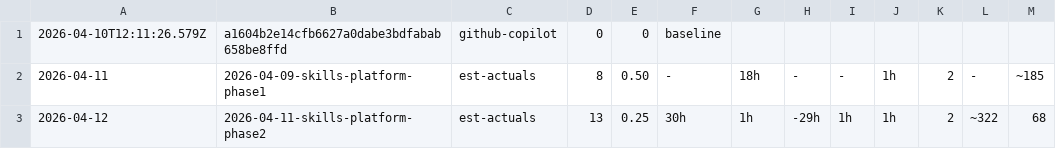
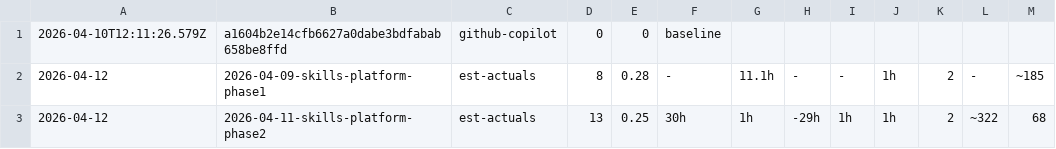
Before and after one commit to heymishy/skills-repo, a TSV file: workspace/results.tsv, drawn as a sheet.

```diff
--- a/workspace/results.tsv
+++ b/workspace/results.tsv
@@ -1,3 +1,3 @@
 2026-04-10T12:11:26.579Z	a1604b2e14cfb6627a0dabe3bdfabab658be8ffd	github-copilot	0	0	baseline	
-2026-04-11	2026-04-09-skills-platform-phase1	est-actuals	8	0.50	-	18h	-	-	1h	2	-	~185
+2026-04-12	2026-04-09-skills-platform-phase1	est-actuals	8	0.28	-	11.1h	-	-	1h	2	-	~185
 2026-04-12	2026-04-11-skills-platform-phase2	est-actuals	13	0.25	30h	1h	-29h	1h	1h	2	~322	68
```
Also changed, not shown: 1 other file.
